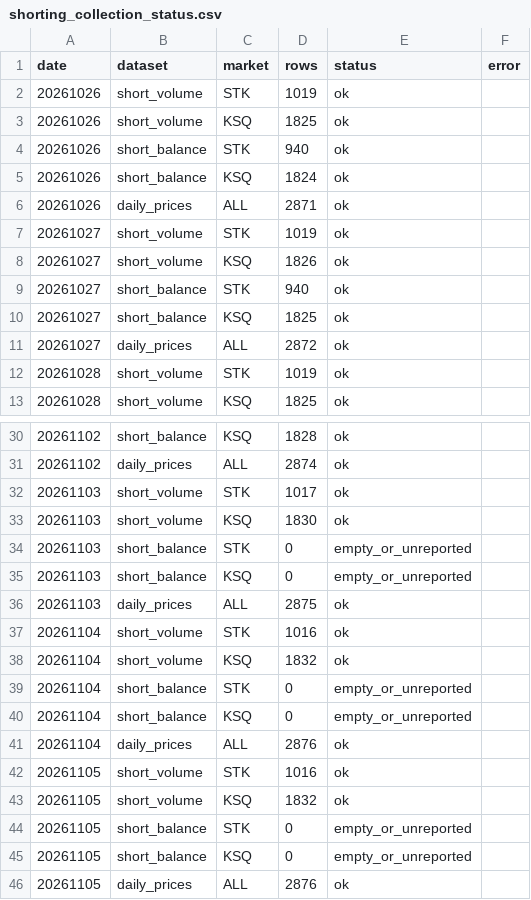
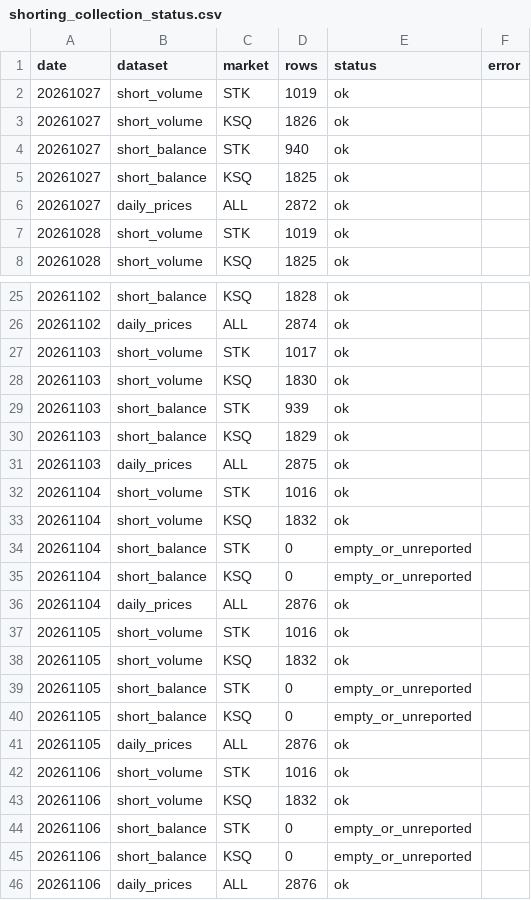
Before and after one commit to Gitbaee/nh-IPA, a CSV file: output/shorting_collection_status.csv, drawn as a sheet; only a part is shown, gaps mark what is left out.

```diff
--- a/output/shorting_collection_status.csv
+++ b/output/shorting_collection_status.csv
@@ -1,7 +1,2 @@
 date,dataset,market,rows,status,error
-20261026,short_volume,STK,1019,ok,
-20261026,short_volume,KSQ,1825,ok,
-20261026,short_balance,STK,940,ok,
-20261026,short_balance,KSQ,1824,ok,
-20261026,daily_prices,ALL,2871,ok,
 20261027,short_volume,STK,1019,ok,
@@ -33,4 +28,4 @@
 20261103,short_volume,KSQ,1830,ok,
-20261103,short_balance,STK,0,empty_or_unreported,
-20261103,short_balance,KSQ,0,empty_or_unreported,
+20261103,short_balance,STK,939,ok,
+20261103,short_balance,KSQ,1829,ok,
 20261103,daily_prices,ALL,2875,ok,
@@ -46 +41,6 @@
 20261105,daily_prices,ALL,2876,ok,
+20261106,short_volume,STK,1016,ok,
+20261106,short_volume,KSQ,1832,ok,
+20261106,short_balance,STK,0,empty_or_unreported,
+20261106,short_balance,KSQ,0,empty_or_unreported,
+20261106,daily_prices,ALL,2876,ok,
```
Also changed, not shown: 4 other files.
